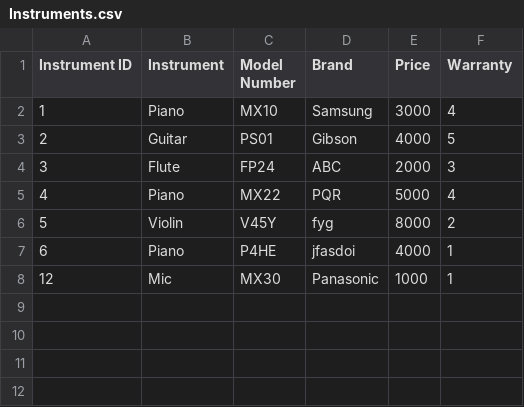
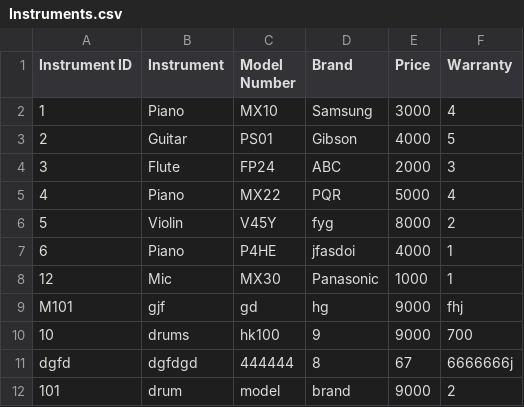
Before and after one commit to rabina575/Emerging-CW, a CSV file: build/classes/CSV_Files/Instruments.csv, drawn as a sheet.

```diff
--- a/build/classes/CSV_Files/Instruments.csv
+++ b/build/classes/CSV_Files/Instruments.csv
@@ -8 +8,5 @@ Instrument ID,Instrument,Model Number,Brand,Price,Warranty
 "12","Mic","MX30","Panasonic","1000","1"
+"M101","gjf","gd","hg","9000","fhj"
+"10","drums","hk100","9","9000","700"
+"dgfd","dgfdgd","444444","8","67","6666666j"
+"101","drum","model","brand","9000","2"
```
Also changed, not shown: build/classes/CSV_Files/Members.csv, src/CSV_Files/Instruments.csv, 41 other files.
